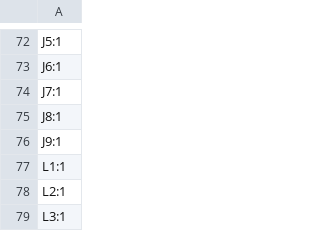
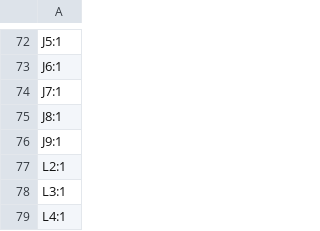
Before and after one commit to jpwolfe9912/BareDrones-FC-V1, a CSV file: production/designators.csv, drawn as a sheet; only a part is shown, gaps mark what is left out; the shorter side is filled out with more unchanged rows; the diff names each change by its address in the sheet, - before the commit and + after, or states it on an @@ line.

```diff
--- a/production/designators.csv
+++ b/production/designators.csv
-row 77: L1:1
```
Also changed, not shown: production/bom.csv, production/positions.csv, 16 other files.
